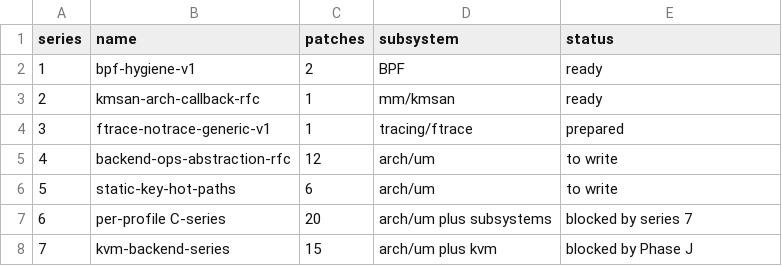
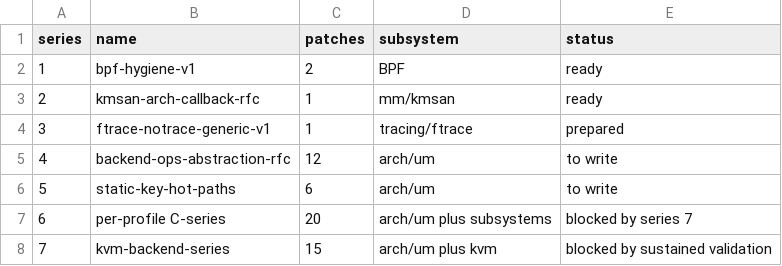
Before and after one commit to mjbommar/linux, a CSV file: Documentation/virt/uml/redesign/report-presentation/data/upstream_queue.csv, drawn as a sheet.

```diff
--- a/Documentation/virt/uml/redesign/report-presentation/data/upstream_queue.csv
+++ b/Documentation/virt/uml/redesign/report-presentation/data/upstream_queue.csv
@@ -7,2 +7,2 @@ series;name;patches;subsystem;status
 6;per-profile C-series;20;arch/um plus subsystems;blocked by series 7
-7;kvm-backend-series;15;arch/um plus kvm;blocked by Phase J
+7;kvm-backend-series;15;arch/um plus kvm;blocked by sustained validation
```
Also changed, not shown: Documentation/virt/uml/redesign/report-presentation/data/status_kpis.csv, Documentation/virt/uml/redesign/report-presentation/data/validation_ladder.csv, 11 other files.
